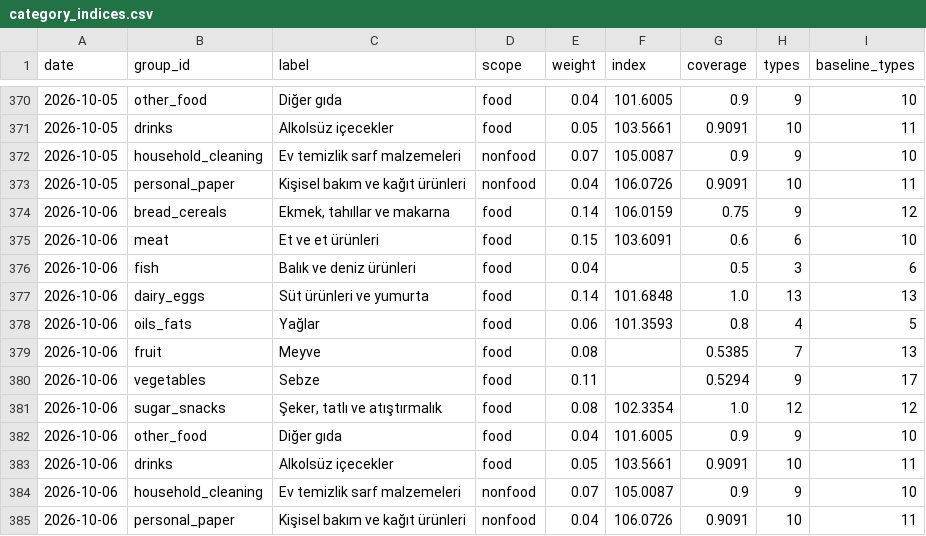
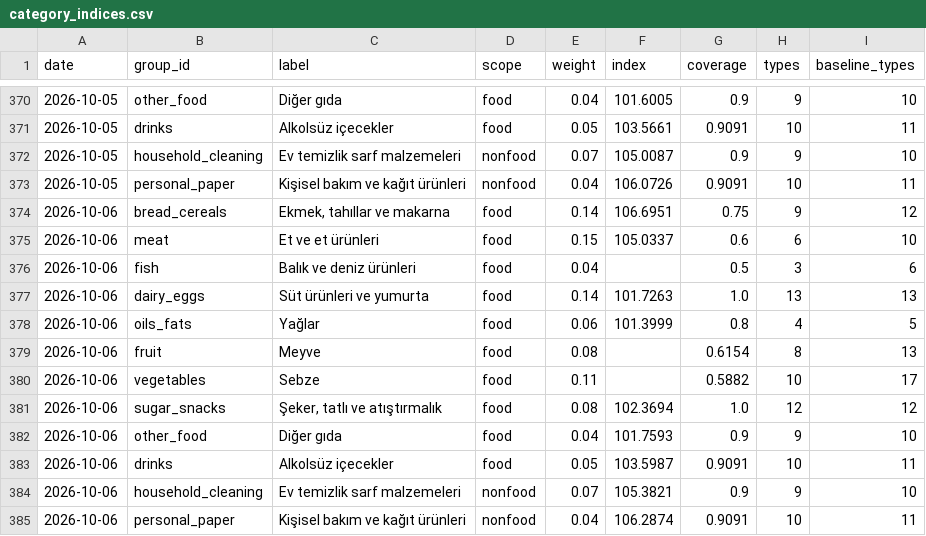
Before and after one commit to onurcan-b/acik-sepet, a CSV file: data/v0.4/category_indices.csv, drawn as a sheet; only a part is shown, gaps mark what is left out.

```diff
--- a/data/v0.4/category_indices.csv
+++ b/data/v0.4/category_indices.csv
@@ -373,13 +373,13 @@ date,group_id,label,scope,weight,index,coverage,types,baseline_types
 2026-10-05,personal_paper,Kişisel bakım ve kağıt ürünleri,nonfood,0.04,106.0726,0.9091,10,11
-2026-10-06,bread_cereals,"Ekmek, tahıllar ve makarna",food,0.14,106.0159,0.75,9,12
-2026-10-06,meat,Et ve et ürünleri,food,0.15,103.6091,0.6,6,10
+2026-10-06,bread_cereals,"Ekmek, tahıllar ve makarna",food,0.14,106.6951,0.75,9,12
+2026-10-06,meat,Et ve et ürünleri,food,0.15,105.0337,0.6,6,10
 2026-10-06,fish,Balık ve deniz ürünleri,food,0.04,,0.5,3,6
-2026-10-06,dairy_eggs,Süt ürünleri ve yumurta,food,0.14,101.6848,1.0,13,13
-2026-10-06,oils_fats,Yağlar,food,0.06,101.3593,0.8,4,5
-2026-10-06,fruit,Meyve,food,0.08,,0.5385,7,13
-2026-10-06,vegetables,Sebze,food,0.11,,0.5294,9,17
-2026-10-06,sugar_snacks,"Şeker, tatlı ve atıştırmalık",food,0.08,102.3354,1.0,12,12
-2026-10-06,other_food,Diğer gıda,food,0.04,101.6005,0.9,9,10
-2026-10-06,drinks,Alkolsüz içecekler,food,0.05,103.5661,0.9091,10,11
-2026-10-06,household_cleaning,Ev temizlik sarf malzemeleri,nonfood,0.07,105.0087,0.9,9,10
-2026-10-06,personal_paper,Kişisel bakım ve kağıt ürünleri,nonfood,0.04,106.0726,0.9091,10,11
+2026-10-06,dairy_eggs,Süt ürünleri ve yumurta,food,0.14,101.7263,1.0,13,13
+2026-10-06,oils_fats,Yağlar,food,0.06,101.3999,0.8,4,5
+2026-10-06,fruit,Meyve,food,0.08,,0.6154,8,13
+2026-10-06,vegetables,Sebze,food,0.11,,0.5882,10,17
+2026-10-06,sugar_snacks,"Şeker, tatlı ve atıştırmalık",food,0.08,102.3694,1.0,12,12
+2026-10-06,other_food,Diğer gıda,food,0.04,101.7593,0.9,9,10
+2026-10-06,drinks,Alkolsüz içecekler,food,0.05,103.5987,0.9091,10,11
+2026-10-06,household_cleaning,Ev temizlik sarf malzemeleri,nonfood,0.07,105.3821,0.9,9,10
+2026-10-06,personal_paper,Kişisel bakım ve kağıt ürünleri,nonfood,0.04,106.2874,0.9091,10,11
```
Also changed, not shown: data/v0.4/index.csv, data/v0.4/type_indices.csv, 18 other files.
